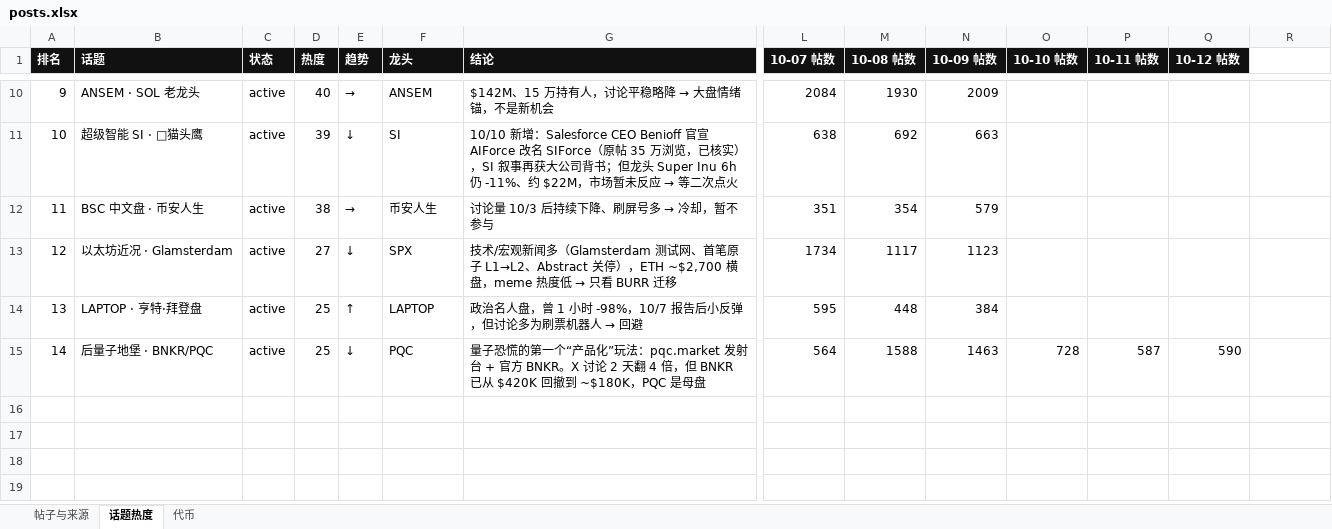
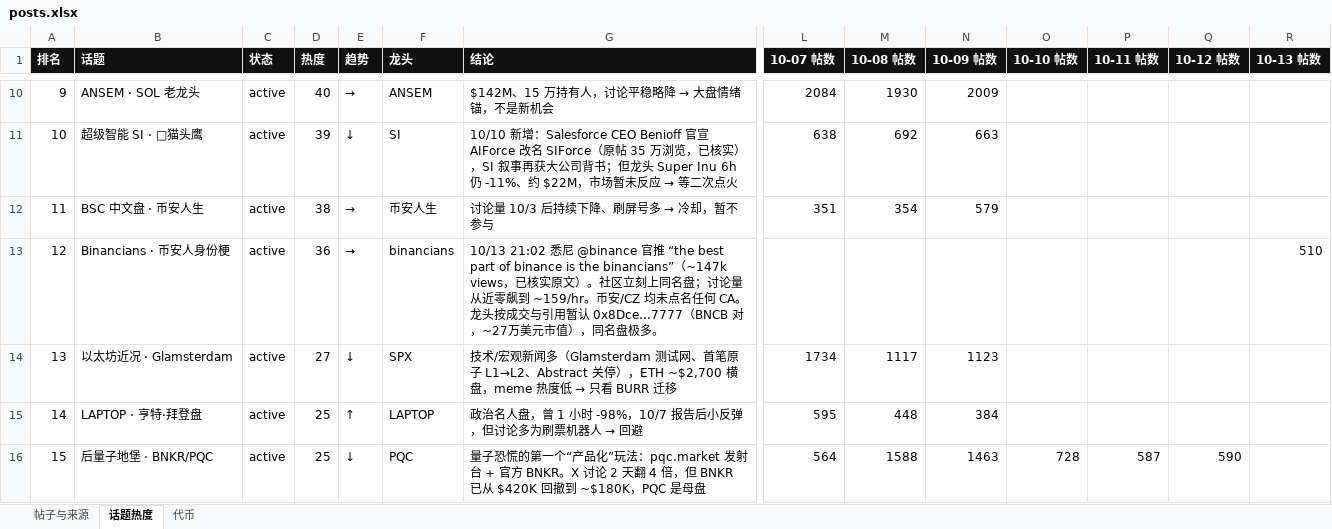
Before and after one commit to KiddyaKid/alpha-dashboard, an Excel workbook: posts.xlsx, sheet 话题热度, drawn as a sheet; only a part is shown, gaps mark what is left out; values as stored, in another font and other column widths than the file's, no borders; addresses are those after the commit; rows hold the shown columns only; the diff names each change by its address in the sheet, - before the commit and + after, or states it on an @@ line.

Commit message:
binancians: add Binance identity meme topic + heat render

```diff
--- a/posts.xlsx (sheet 话题热度)
+++ b/posts.xlsx (sheet 话题热度)
-R1: (empty)
+R1: 10-13 帖数
-R1 fill: none
+R1 fill: #111111
+row 13: 12 | Binancians · 币安人身份梗 | active | 36 | → | binancians | 10/13 21:02 悉尼 @binance 官推 “the best part of binance is the binancians”（~147k views，已核实原文）。社区立刻上同名盘；讨论量从近零飙到 ~159/hr。币安/CZ 均未点名任何 CA。龙头按成交与引用暂认 0x8Dce…7777（BNCB 对，~27万美元市值），同名盘极多。 |  |  |  |  |  |  | 510
@@ column A (排名) renumbered from row 14 down @@
```
Also changed, not shown: sheet 代币, sheet 帖子与来源, 2 other files.
